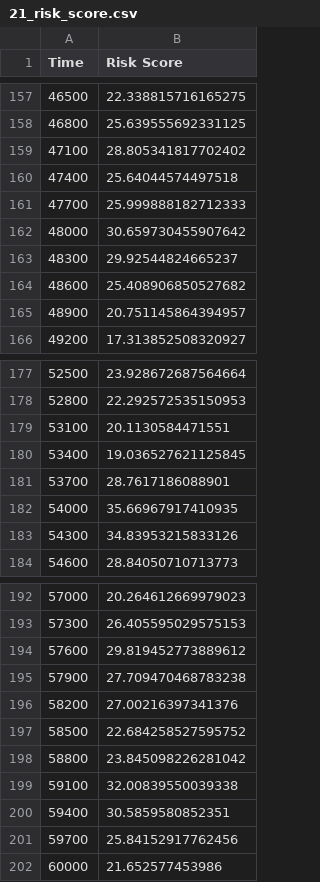
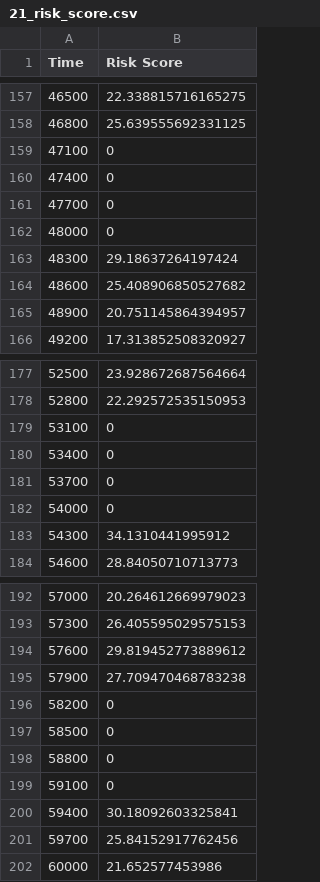
Before and after one commit to adithyashanmugam/Daytona24, a CSV file: data/2021/21_risk_score.csv, drawn as a sheet; only a part is shown, gaps mark what is left out; the diff covers the shown part only.

```diff
--- a/data/2021/21_risk_score.csv
+++ b/data/2021/21_risk_score.csv
@@ -158,7 +158,7 @@ Time,Risk Score
 46800,25.639555692331125
-47100,28.805341817702402
-47400,25.64044574497518
-47700,25.999888182712333
-48000,30.659730455907642
-48300,29.92544824665237
+47100,0
+47400,0
+47700,0
+48000,0
+48300,29.18637264197424
 48600,25.408906850527682
@@ -178,7 +178,7 @@ Time,Risk Score
 52800,22.292572535150953
-53100,20.1130584471551
-53400,19.036527621125845
-53700,28.7617186088901
-54000,35.66967917410935
-54300,34.83953215833126
+53100,0
+53400,0
+53700,0
+54000,0
+54300,34.1310441995912
 54600,28.84050710713773
@@ -195,7 +195,7 @@ Time,Risk Score
 57900,27.709470468783238
-58200,27.00216397341376
-58500,22.684258527595752
-58800,23.845098226281042
-59100,32.00839550039338
-59400,30.5859580852351
+58200,0
+58500,0
+58800,0
+59100,0
+59400,30.18092603325841
 59700,25.84152917762456
```
Also changed, not shown: 22 edited cells elsewhere in this file, data/2018/18_risk_score.csv, data/2020/20_sus_deriv.csv, 16 other files.
